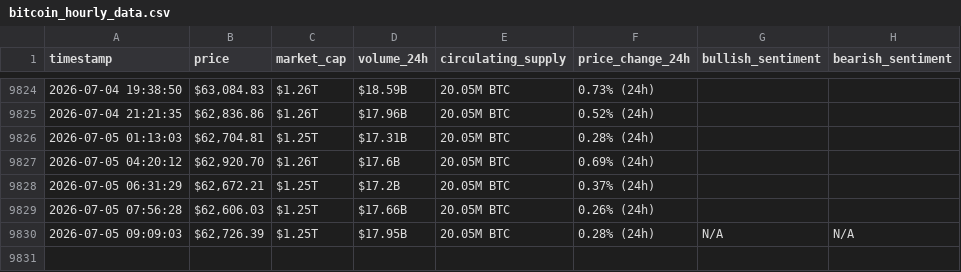
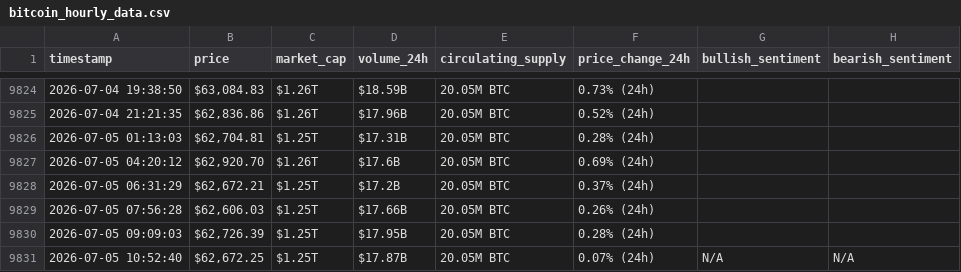
Before and after one commit to DUAA777/webscraping-automation, a CSV file: bitcoin_hourly_data.csv, drawn as a sheet; only a part is shown, gaps mark what is left out.

```diff
--- a/bitcoin_hourly_data.csv
+++ b/bitcoin_hourly_data.csv
@@ -9829,2 +9829,3 @@ timestamp,price,market_cap,volume_24h,circulating_supply,price_change_24h,bullis
 2026-07-05 07:56:28,"$62,606.03",$1.25T,$17.66B,20.05M BTC,0.26% (24h),,
-2026-07-05 09:09:03,"$62,726.39",$1.25T,$17.95B,20.05M BTC,0.28% (24h),N/A,N/A
+2026-07-05 09:09:03,"$62,726.39",$1.25T,$17.95B,20.05M BTC,0.28% (24h),,
+2026-07-05 10:52:40,"$62,672.25",$1.25T,$17.87B,20.05M BTC,0.07% (24h),N/A,N/A
```
